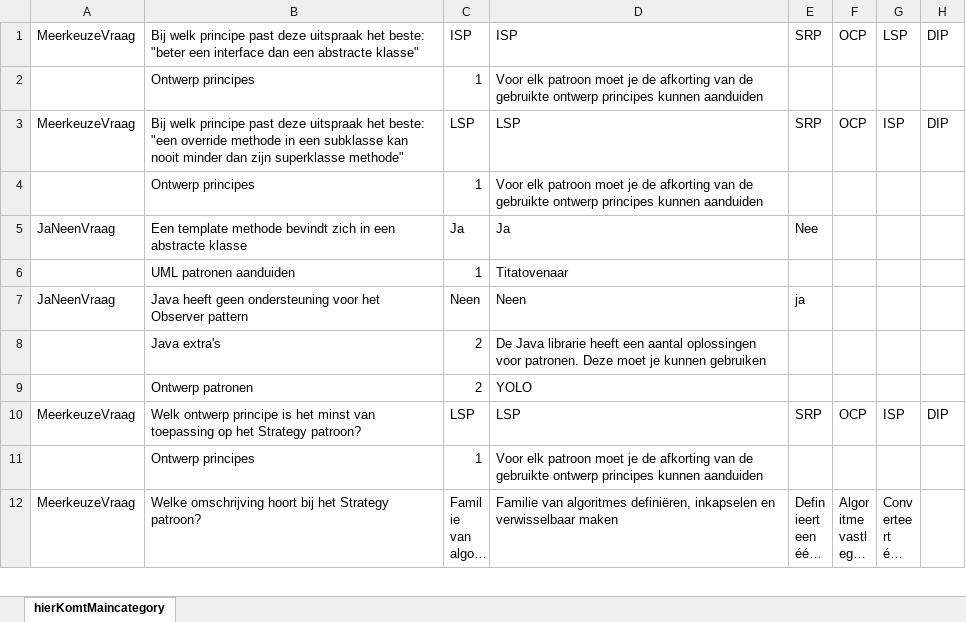
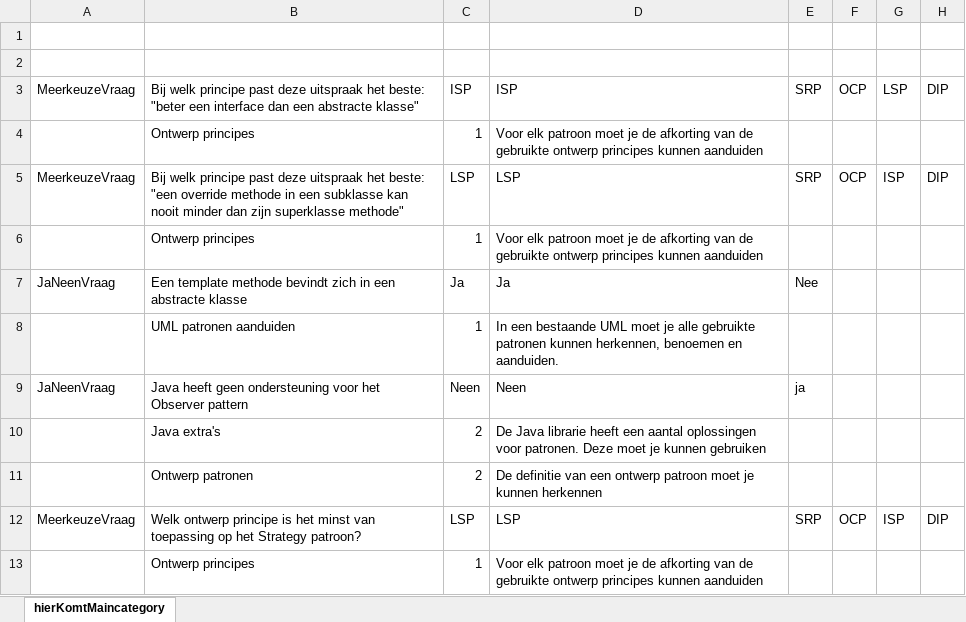
Before and after one commit to TamoMaez/Competentietester, an Excel workbook: res/test.xlsx, sheet hierKomtMaincategory, drawn as a sheet; only a part is shown; the shorter side is filled out with more unchanged rows; long unchanged cells end in …; values as stored, in another font and other column widths than the file's, no borders; addresses are those after the commit; the diff names each change by its address in the sheet, - before the commit and + after, or states it on an @@ line.

```diff
--- a/res/test.xlsx (sheet hierKomtMaincategory)
+++ b/res/test.xlsx (sheet hierKomtMaincategory)
+row 1: (empty)
+row 2: (empty)
-D8: Titatovenaar
+D8: In een bestaande UML moet je alle gebruikte patronen kunnen herkennen, benoemen en aanduiden.
-D11: YOLO
+D11: De definitie van een ontwerp patroon moet je kunnen herkennen
```
Also changed, not shown: 7 other files.
